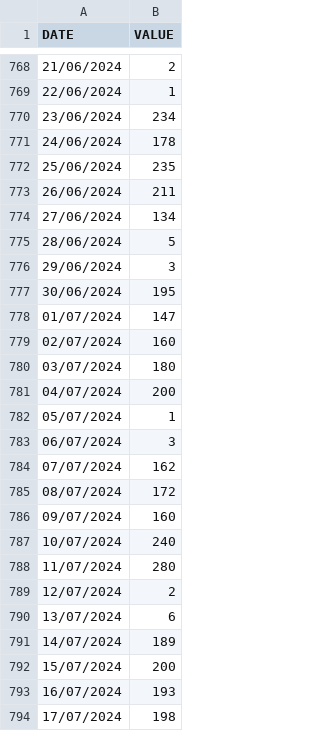
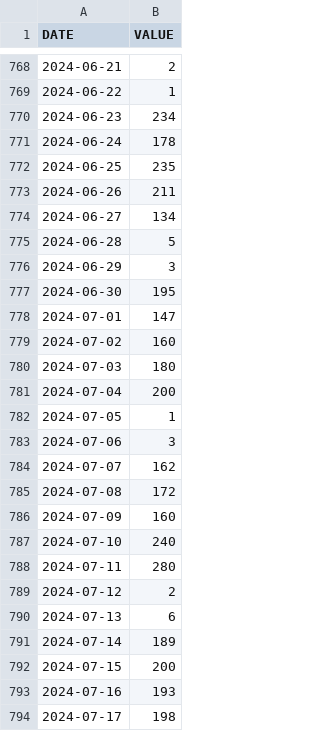
Before and after one commit to Leonardorsr/Preditive-Data-Actual-, a CSV file: Bae_dados_gasto.csv, drawn as a sheet; only a part is shown, gaps mark what is left out; the diff covers the shown part only.

```diff
--- a/Bae_dados_gasto.csv
+++ b/Bae_dados_gasto.csv
@@ -768,27 +768,27 @@ DATE,VALUE
-21/06/2024,2
-22/06/2024,1
-23/06/2024,234
-24/06/2024,178
-25/06/2024,235
-26/06/2024,211
-27/06/2024,134
-28/06/2024,5
-29/06/2024,3
-30/06/2024,195
-01/07/2024,147
-02/07/2024,160
-03/07/2024,180
-04/07/2024,200
-05/07/2024,1
-06/07/2024,3
-07/07/2024,162
-08/07/2024,172
-09/07/2024,160
-10/07/2024,240
-11/07/2024,280
-12/07/2024,2
-13/07/2024,6
-14/07/2024,189
-15/07/2024,200
-16/07/2024,193
-17/07/2024,198
+2024-06-21,2
+2024-06-22,1
+2024-06-23,234
+2024-06-24,178
+2024-06-25,235
+2024-06-26,211
+2024-06-27,134
+2024-06-28,5
+2024-06-29,3
+2024-06-30,195
+2024-07-01,147
+2024-07-02,160
+2024-07-03,180
+2024-07-04,200
+2024-07-05,1
+2024-07-06,3
+2024-07-07,162
+2024-07-08,172
+2024-07-09,160
+2024-07-10,240
+2024-07-11,280
+2024-07-12,2
+2024-07-13,6
+2024-07-14,189
+2024-07-15,200
+2024-07-16,193
+2024-07-17,198
```
Also changed, not shown: 39 edited cells elsewhere in this file.
